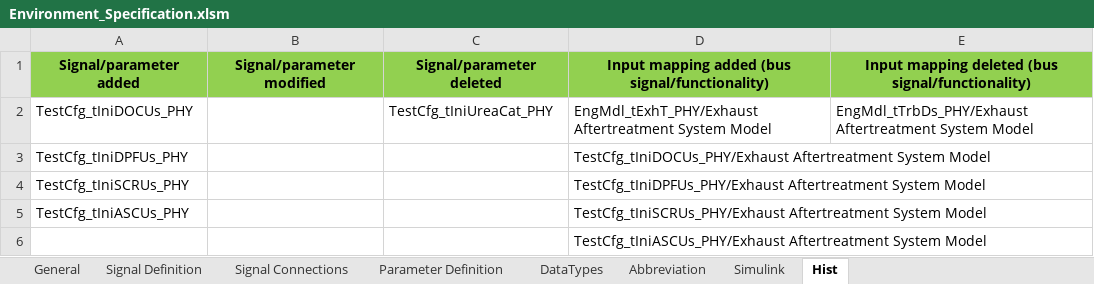
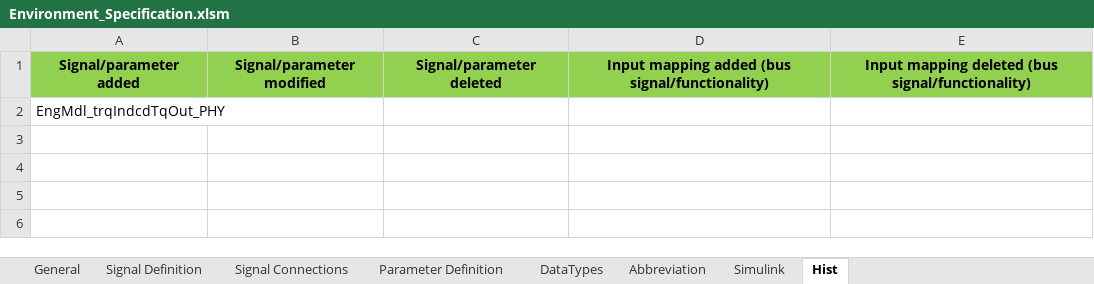
Before and after one commit to eozatay/optitruck_simulator, an Excel workbook: Environment_Specification.xlsm, sheet Hist, drawn as a sheet; values as stored, in another font and other column widths than the file's, no borders; removed rows and columns are numbered as before the commit, all else as after; the diff names each change by its address in the sheet, - before the commit and + after, or states it on an @@ line.

Commit message:
Add files via upload
Added Signal for indicated torque from engine model

```diff
--- a/Environment_Specification.xlsm (sheet Hist)
+++ b/Environment_Specification.xlsm (sheet Hist)
-row 2: TestCfg_tIniDOCUs_PHY |  | TestCfg_tIniUreaCat_PHY | EngMdl_tExhT_PHY/Exhaust Aftertreatment System Model | EngMdl_tTrbDs_PHY/Exhaust Aftertreatment System Model
-row 3: TestCfg_tIniDPFUs_PHY |  |  | TestCfg_tIniDOCUs_PHY/Exhaust Aftertreatment System Model
-row 4: TestCfg_tIniSCRUs_PHY |  |  | TestCfg_tIniDPFUs_PHY/Exhaust Aftertreatment System Model
-row 5: TestCfg_tIniASCUs_PHY |  |  | TestCfg_tIniSCRUs_PHY/Exhaust Aftertreatment System Model
-row 6:  |  |  | TestCfg_tIniASCUs_PHY/Exhaust Aftertreatment System Model
+row 2: EngMdl_trqIndcdTqOut_PHY
```
Also changed, not shown: sheet Signal Definition, sheet Signal Connections, charts or pictures.
